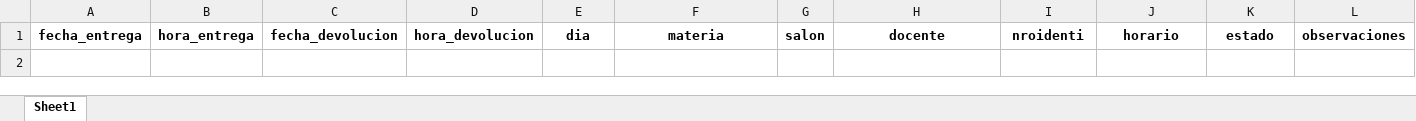
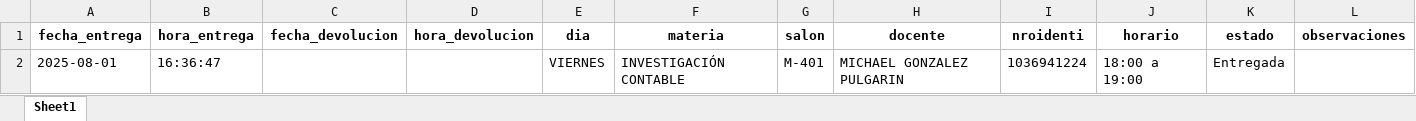
Before and after one commit to DanielPuertaBernal/SDLLaves, an Excel workbook: data/registro_entrega.xlsx, sheet Sheet1, drawn as a sheet; values as stored, in another font and other column widths than the file's, no borders; the diff names each change by its address in the sheet, - before the commit and + after, or states it on an @@ line.

```diff
--- a/data/registro_entrega.xlsx (sheet Sheet1)
+++ b/data/registro_entrega.xlsx (sheet Sheet1)
+row 2: 2025-08-01 | 16:36:47 |  |  | VIERNES | INVESTIGACIÓN CONTABLE | M-401 | MICHAEL GONZALEZ PULGARIN | 1036941224 | 18:00 a 19:00 | Entregada
```
Also changed, not shown: data/programacion_limpia.xlsx, 2 other files.
